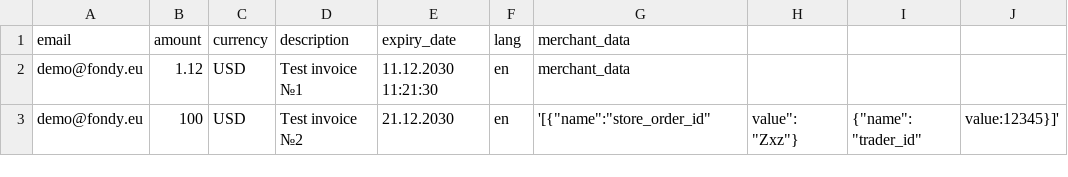
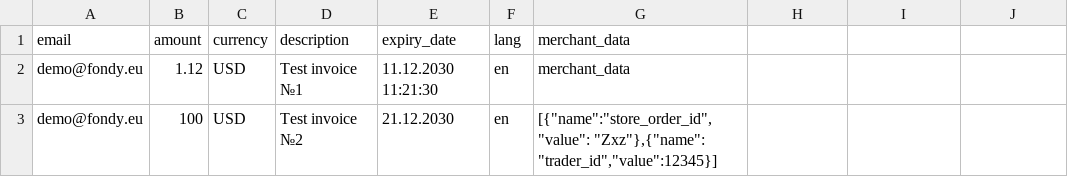
Before and after one commit to cloudipsp/invoices, a CSV file: sample.csv, drawn as a sheet.

Commit message:
Update sample.csv

```diff
--- a/sample.csv
+++ b/sample.csv
@@ -2,2 +2,2 @@ email,amount,currency,description,expiry_date,lang,merchant_data
 demo@fondy.eu,1.12,USD,Test invoice №1,11.12.2030 11:21:30,en,merchant_data
-demo@fondy.eu,100,USD,Test invoice №2,21.12.2030,en,'[{"name":"store_order_id",value": "Zxz"},{"name": "trader_id","value":12345}]'
+demo@fondy.eu,100,USD,Test invoice №2,21.12.2030,en,"[{""name"":""store_order_id"",""value"": ""Zxz""},{""name"": ""trader_id"",""value"":12345}]"
```
